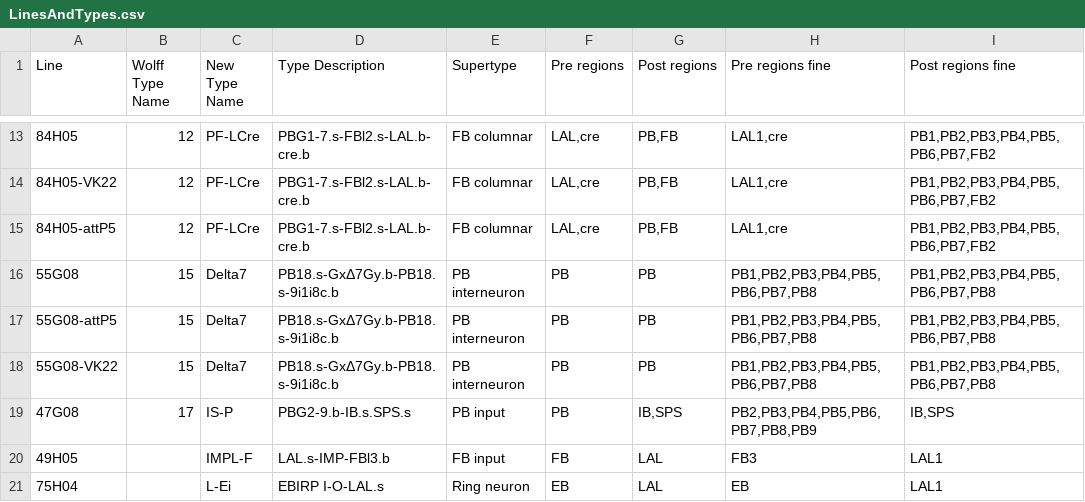
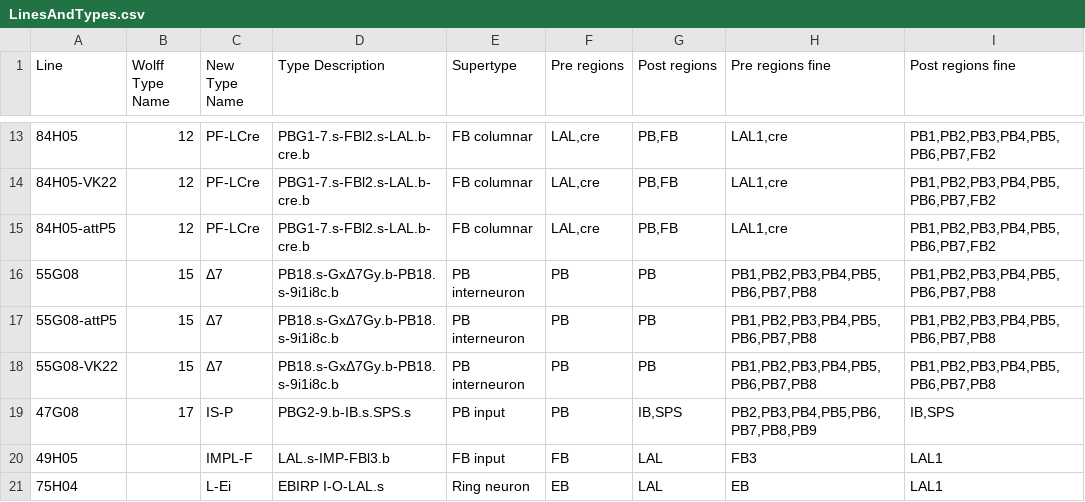
Before and after one commit to romainFr/CX-Functional-Analysis, a CSV file: LinesAndTypes.csv, drawn as a sheet; only a part is shown, gaps mark what is left out; the diff names each change by its address in the sheet, - before the commit and + after, or states it on an @@ line.

Commit message:
Delta7 to Δ7 in lines reference table

```diff
--- a/LinesAndTypes.csv
+++ b/LinesAndTypes.csv
-C16:C18 (New Type Name): Delta7
+C16:C18 (New Type Name): Δ7
```
